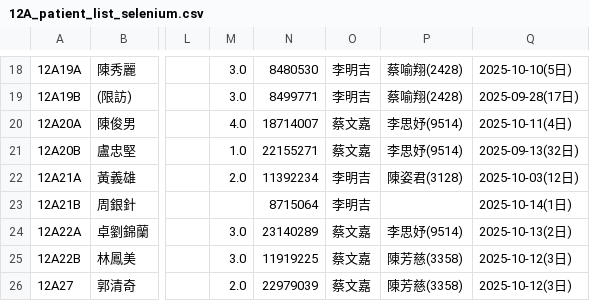
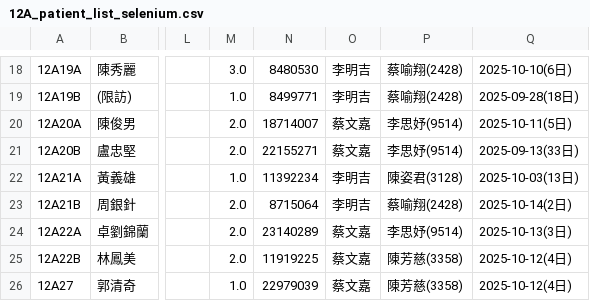
Before and after one commit to 2510aaae4/12A-dashboard, a CSV file: 12A_patient_list_selenium.csv, drawn as a sheet; only a part is shown, gaps mark what is left out; the diff covers the shown part only; the diff names each change by its address in the sheet, - before the commit and + after, or states it on an @@ line.

```diff
--- a/12A_patient_list_selenium.csv
+++ b/12A_patient_list_selenium.csv
-Q18: 2025-10-10(5日)
+Q18: 2025-10-10(6日)
-M19: 3.0
+M19: 1.0
-Q19: 2025-09-28(17日)
+Q19: 2025-09-28(18日)
-M20: 4.0
+M20: 2.0
-Q20: 2025-10-11(4日)
+Q20: 2025-10-11(5日)
-M21: 1.0
+M21: 2.0
-Q21: 2025-09-13(32日)
+Q21: 2025-09-13(33日)
-M22: 2.0
+M22: 1.0
-Q22: 2025-10-03(12日)
+Q22: 2025-10-03(13日)
-M23: (empty)
+M23: 2.0
-P23: (empty)
+P23: 蔡喻翔(2428)
-Q23: 2025-10-14(1日)
+Q23: 2025-10-14(2日)
-M24:M25: 3.0
+M24:M25: 2.0
-Q24: 2025-10-13(2日)
+Q24: 2025-10-13(3日)
-Q25:Q26: 2025-10-12(3日)
+Q25:Q26: 2025-10-12(4日)
-M26: 2.0
+M26: 1.0
```
Also changed, not shown: 32 edited cells elsewhere in this file.
